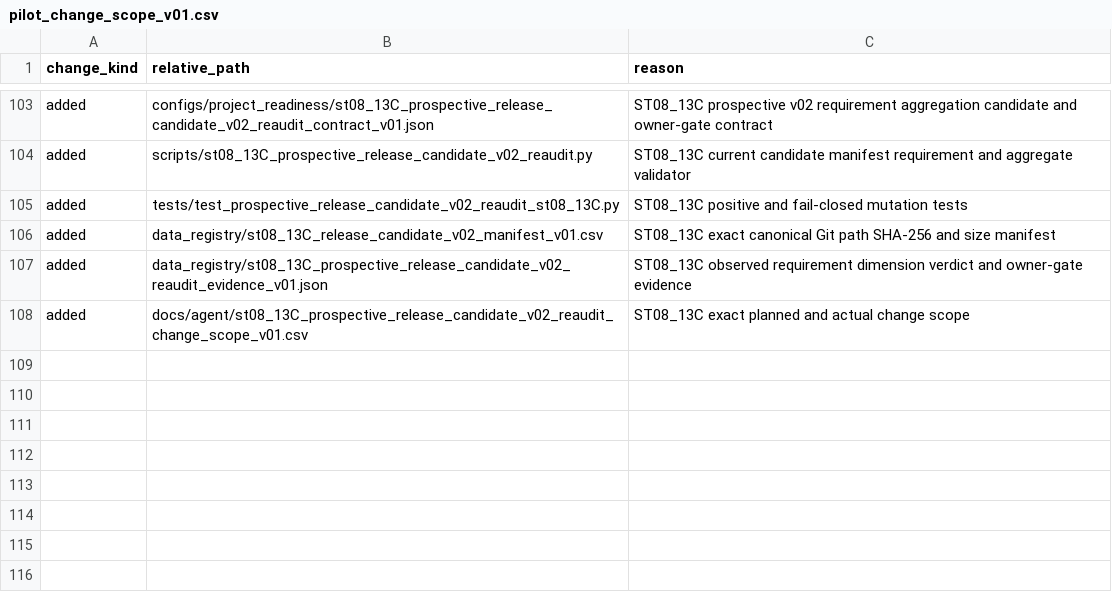
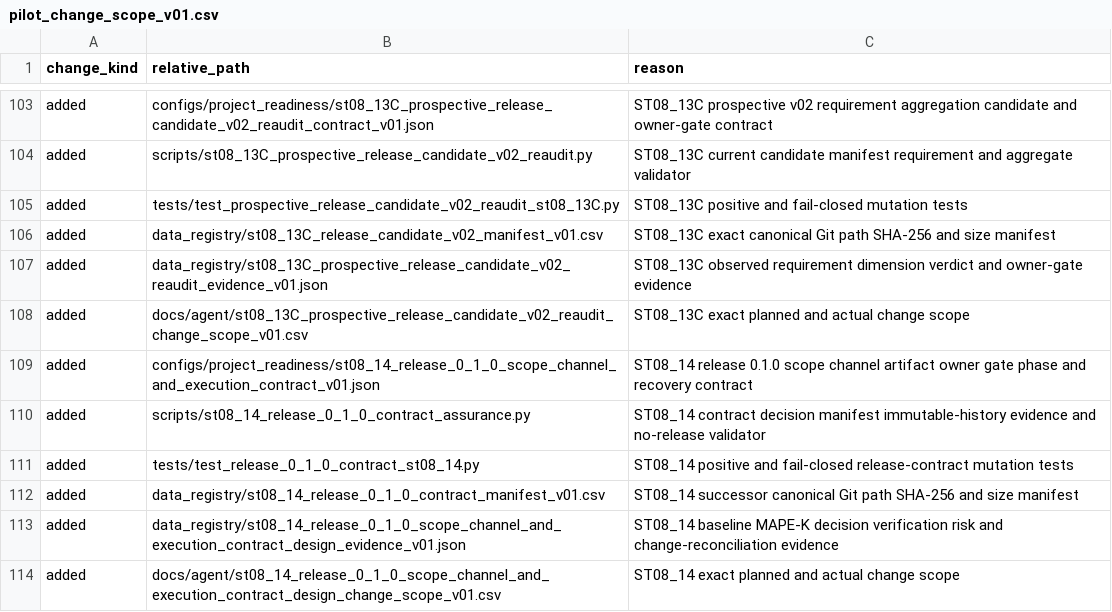
Before and after one commit to Vanargo/ML-CRA, a CSV file: docs/agent/pilot_change_scope_v01.csv, drawn as a sheet; only a part is shown, gaps mark what is left out; the diff names each change by its address in the sheet, - before the commit and + after, or states it on an @@ line.

Commit message:
Add ST08_14 release 0.1.0 contract

```diff
--- a/docs/agent/pilot_change_scope_v01.csv
+++ b/docs/agent/pilot_change_scope_v01.csv
+row 109: added | configs/project_readiness/st08_14_release_0_1_0_scope_channel_and_execution_contract_v01.json | ST08_14 release 0.1.0 scope channel artifact owner gate phase and recovery contract
+row 110: added | scripts/st08_14_release_0_1_0_contract_assurance.py | ST08_14 contract decision manifest immutable-history evidence and no-release validator
+row 111: added | tests/test_release_0_1_0_contract_st08_14.py | ST08_14 positive and fail-closed release-contract mutation tests
+row 112: added | data_registry/st08_14_release_0_1_0_contract_manifest_v01.csv | ST08_14 successor canonical Git path SHA-256 and size manifest
+row 113: added | data_registry/st08_14_release_0_1_0_scope_channel_and_execution_contract_design_evidence_v01.json | ST08_14 baseline MAPE-K decision verification risk and change-reconciliation evidence
+row 114: added | docs/agent/st08_14_release_0_1_0_scope_channel_and_execution_contract_design_change_scope_v01.csv | ST08_14 exact planned and actual change scope
```
Also changed, not shown: 12 other files.
